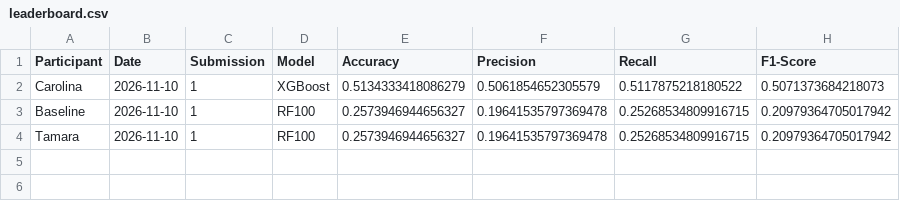
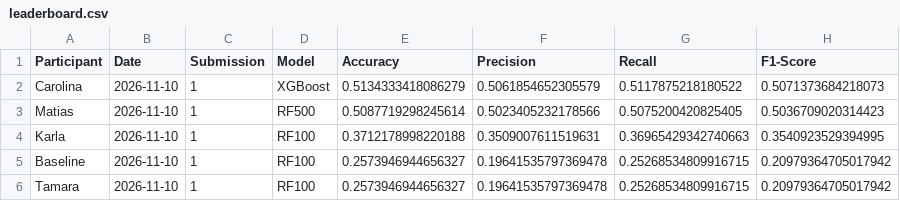
Before and after one commit to Doctorado-UDP/data-mining-2026, a CSV file: prediction_challenge/leaderboard.csv, drawn as a sheet.

Commit message:
Update leaderboard

```diff
--- a/prediction_challenge/leaderboard.csv
+++ b/prediction_challenge/leaderboard.csv
@@ -2,2 +2,4 @@ Participant,Date,Submission,Model,Accuracy,Precision,Recall,F1-Score
 Carolina,2026-11-10,1,XGBoost,0.5134333418086279,0.5061854652305579,0.5117875218180522,0.5071373684218073
+Matias,2026-11-10,1,RF500,0.5087719298245614,0.5023405232178566,0.5075200420825405,0.5036709020314423
+Karla,2026-11-10,1,RF100,0.3712178998220188,0.3509007611519631,0.36965429342740663,0.3540923529394995
 Baseline,2026-11-10,1,RF100,0.2573946944656327,0.19641535797369478,0.25268534809916715,0.20979364705017942
```
Also changed, not shown: prediction_challenge/leaderboard_best.csv, 3 other files.
